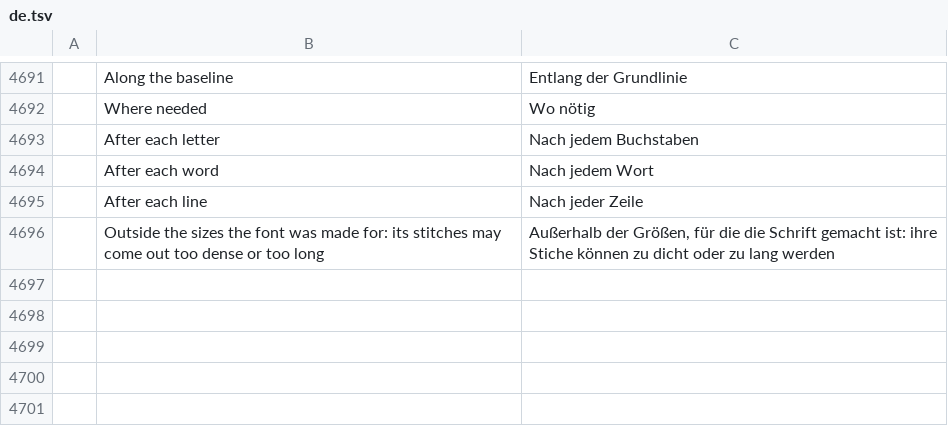
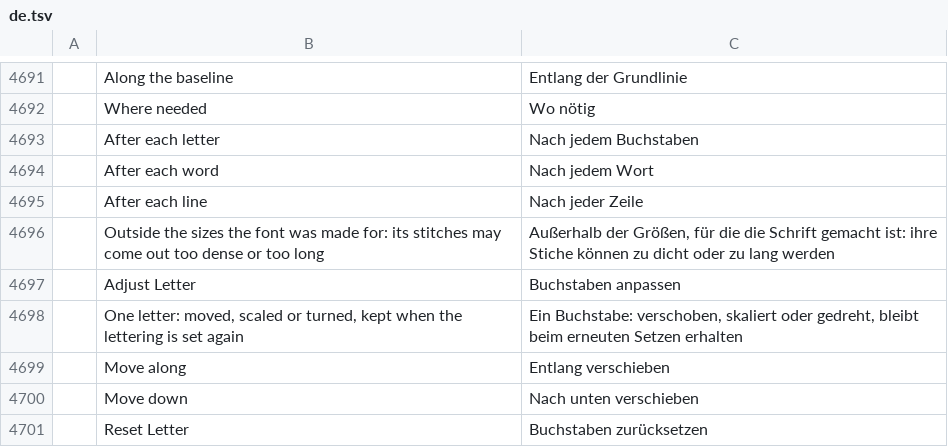
Before and after one commit to SiteSentrix/StitchFoundry, a TSV file: crates/ui-egui/src/i18n/de.tsv, drawn as a sheet; only a part is shown, gaps mark what is left out; the diff names each change by its address in the sheet, - before the commit and + after, or states it on an @@ line.

```diff
--- a/crates/ui-egui/src/i18n/de.tsv
+++ b/crates/ui-egui/src/i18n/de.tsv
+row 4697:  | Adjust Letter | Buchstaben anpassen
+row 4698:  | One letter: moved, scaled or turned, kept when the lettering is set again | Ein Buchstabe: verschoben, skaliert oder gedreht, bleibt beim erneuten Setzen erhalten
+row 4699:  | Move along | Entlang verschieben
+row 4700:  | Move down | Nach unten verschieben
+row 4701:  | Reset Letter | Buchstaben zurücksetzen
```
Also changed, not shown: crates/ui-egui/src/i18n/fr.tsv, crates/ui-egui/src/i18n/ja.tsv, 18 other files.
